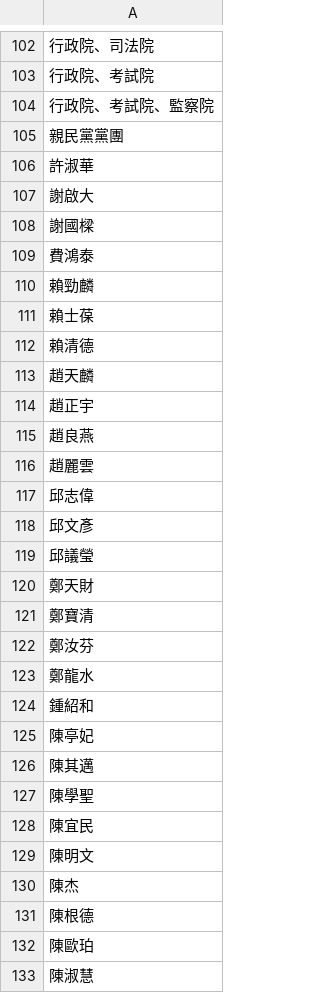
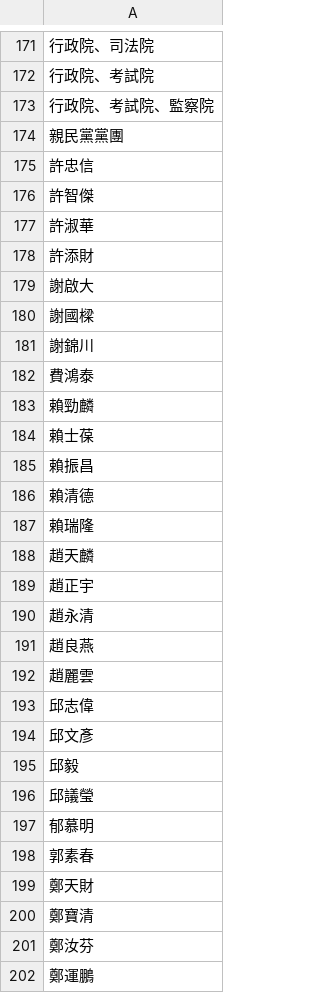
Before and after one commit to ronnywang/twlaw, a CSV file: gravatar/user.csv, drawn as a sheet; only a part is shown, gaps mark what is left out; the shorter side is filled out with more unchanged rows; the diff covers the shown part only.

```diff
--- a/gravatar/user.csv
+++ b/gravatar/user.csv
@@ -105,5 +174,9 @@
 親民黨黨團
+許忠信
+許智傑
 許淑華
+許添財
 謝啟大
 謝國樑
+謝錦川
 費鴻泰
@@ -111,5 +184,8 @@
 賴士葆
+賴振昌
 賴清德
+賴瑞隆
 趙天麟
 趙正宇
+趙永清
 趙良燕
@@ -118,3 +194,6 @@
 邱文彥
+邱毅
 邱議瑩
+郁慕明
+郭素春
 鄭天財
@@ -122 +201,2 @@
 鄭汝芬
+鄭運鵬
```
Also changed, not shown: 91 added rows and 1 edited cell elsewhere in this file, 3 other files.
